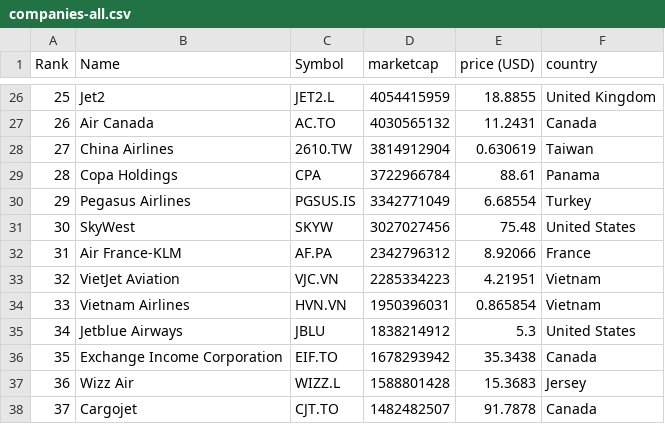
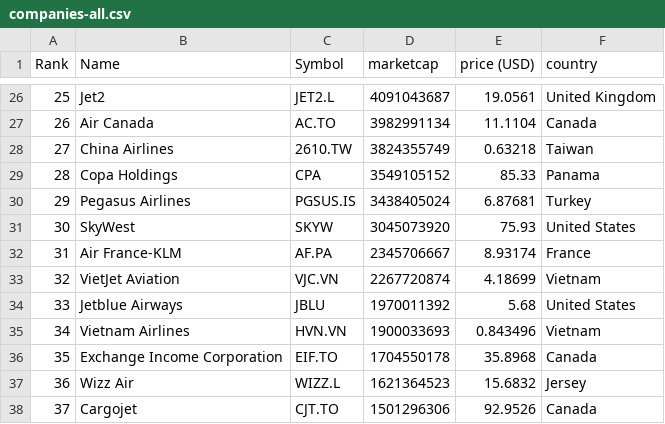
Before and after one commit to keops2004/merida-june-6-2024, a CSV file: companies-all.csv, drawn as a sheet; only a part is shown, gaps mark what is left out; the diff covers the shown part only.

```diff
--- a/companies-all.csv
+++ b/companies-all.csv
@@ -26,13 +26,13 @@
-"25","Jet2","JET2.L","4054415959","18.8855","United Kingdom"
-"26","Air Canada","AC.TO","4030565132","11.2431","Canada"
-"27","China Airlines","2610.TW","3814912904","0.630619","Taiwan"
-"28","Copa Holdings","CPA","3722966784","88.61","Panama"
-"29","Pegasus Airlines","PGSUS.IS","3342771049","6.68554","Turkey"
-"30","SkyWest","SKYW","3027027456","75.48","United States"
-"31","Air France-KLM","AF.PA","2342796312","8.92066","France"
-"32","VietJet Aviation","VJC.VN","2285334223","4.21951","Vietnam"
-"33","Vietnam Airlines","HVN.VN","1950396031","0.865854","Vietnam"
-"34","Jetblue Airways","JBLU","1838214912","5.3","United States"
-"35","Exchange Income Corporation","EIF.TO","1678293942","35.3438","Canada"
-"36","Wizz Air","WIZZ.L","1588801428","15.3683","Jersey"
-"37","Cargojet","CJT.TO","1482482507","91.7878","Canada"
+"25","Jet2","JET2.L","4091043687","19.0561","United Kingdom"
+"26","Air Canada","AC.TO","3982991134","11.1104","Canada"
+"27","China Airlines","2610.TW","3824355749","0.63218","Taiwan"
+"28","Copa Holdings","CPA","3549105152","85.33","Panama"
+"29","Pegasus Airlines","PGSUS.IS","3438405024","6.87681","Turkey"
+"30","SkyWest","SKYW","3045073920","75.93","United States"
+"31","Air France-KLM","AF.PA","2345706667","8.93174","France"
+"32","VietJet Aviation","VJC.VN","2267720874","4.18699","Vietnam"
+"33","Jetblue Airways","JBLU","1970011392","5.68","United States"
+"34","Vietnam Airlines","HVN.VN","1900033693","0.843496","Vietnam"
+"35","Exchange Income Corporation","EIF.TO","1704550178","35.8968","Canada"
+"36","Wizz Air","WIZZ.L","1621364523","15.6832","Jersey"
+"37","Cargojet","CJT.TO","1501296306","92.9526","Canada"
```
Also changed, not shown: 165 edited cells elsewhere in this file, 3 other files.
